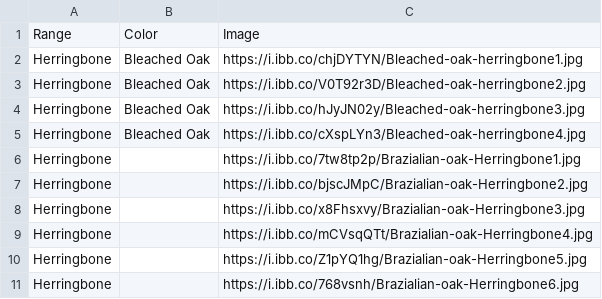
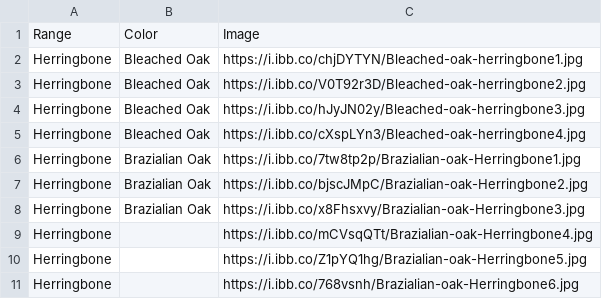
Before and after one commit to littleguy11/AspenAppData, a CSV file: VinylRange.csv, drawn as a sheet.

Commit message:
Automated sync from Google Sheets

```diff
--- a/VinylRange.csv
+++ b/VinylRange.csv
@@ -5,5 +5,5 @@ Herringbone,Bleached Oak,https://i.ibb.co/hJyJN02y/Bleached-oak-herringbone3.jpg
 Herringbone,Bleached Oak,https://i.ibb.co/cXspLYn3/Bleached-oak-herringbone4.jpg
-Herringbone,,https://i.ibb.co/7tw8tp2p/Brazialian-oak-Herringbone1.jpg
-Herringbone,,https://i.ibb.co/bjscJMpC/Brazialian-oak-Herringbone2.jpg
-Herringbone,,https://i.ibb.co/x8Fhsxvy/Brazialian-oak-Herringbone3.jpg
+Herringbone,Brazialian Oak,https://i.ibb.co/7tw8tp2p/Brazialian-oak-Herringbone1.jpg
+Herringbone,Brazialian Oak,https://i.ibb.co/bjscJMpC/Brazialian-oak-Herringbone2.jpg
+Herringbone,Brazialian Oak,https://i.ibb.co/x8Fhsxvy/Brazialian-oak-Herringbone3.jpg
 Herringbone,,https://i.ibb.co/mCVsqQTt/Brazialian-oak-Herringbone4.jpg
```
